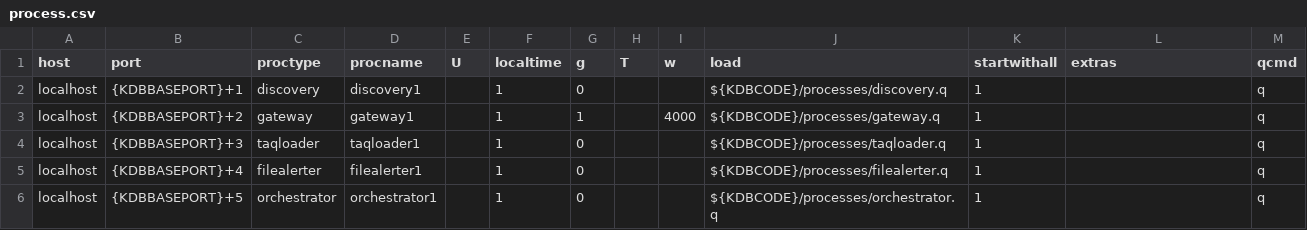
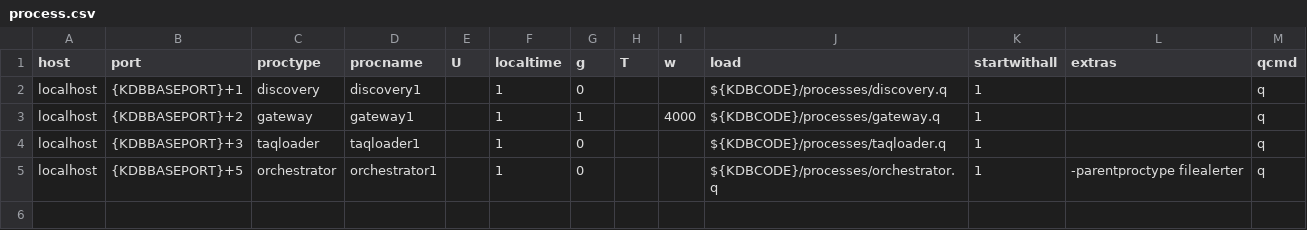
Before and after one commit to AquaQAnalytics/TorQ-TAQ, a CSV file: appconfig/process.csv, drawn as a sheet.

Commit message:
filealerter parentproctype for orchestrator

```diff
--- a/appconfig/process.csv
+++ b/appconfig/process.csv
@@ -4,3 +4,2 @@ localhost,{KDBBASEPORT}+2,gateway,gateway1,,1,1,,4000,${KDBCODE}/processes/gatew
 localhost,{KDBBASEPORT}+3,taqloader,taqloader1,,1,0,,,${KDBCODE}/processes/taqloader.q,1,,q
-localhost,{KDBBASEPORT}+4,filealerter,filealerter1,,1,0,,,${KDBCODE}/processes/filealerter.q,1,,q
-localhost,{KDBBASEPORT}+5,orchestrator,orchestrator1,,1,0,,,${KDBCODE}/processes/orchestrator.q,1,,q
+localhost,{KDBBASEPORT}+5,orchestrator,orchestrator1,,1,0,,,${KDBCODE}/processes/orchestrator.q,1,-parentproctype filealerter,q
```
